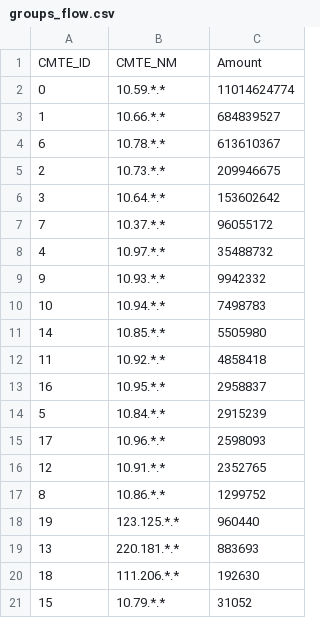
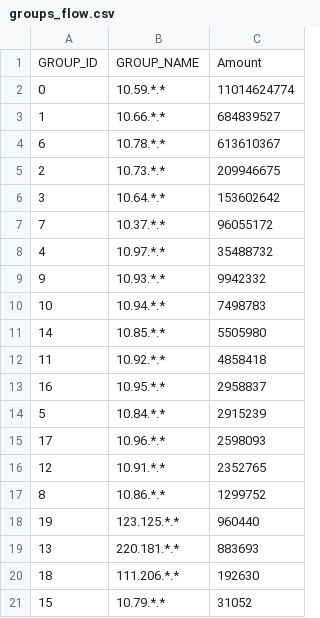
Before and after one commit to LemonChiu/network-traffic-analysis, a CSV file: data/groups_flow.csv, drawn as a sheet.

```diff
--- a/data/groups_flow.csv
+++ b/data/groups_flow.csv
@@ -1,2 +1,2 @@
-CMTE_ID,CMTE_NM,Amount
+GROUP_ID,GROUP_NAME,Amount
 0,10.59.*.*,11014624774
```
Also changed, not shown: data/candidates_flow.csv, data/contributions_flow.csv, 18 other files.
